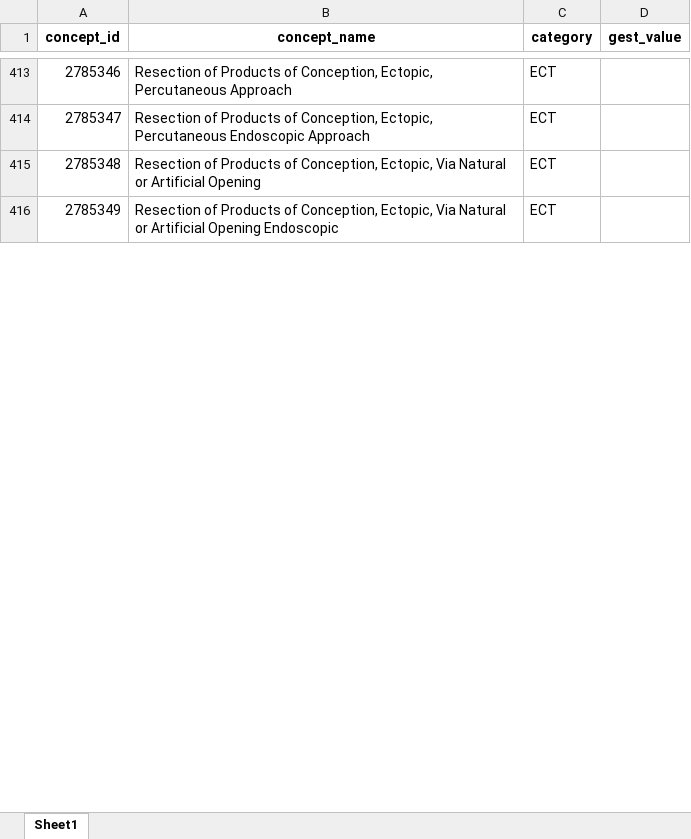
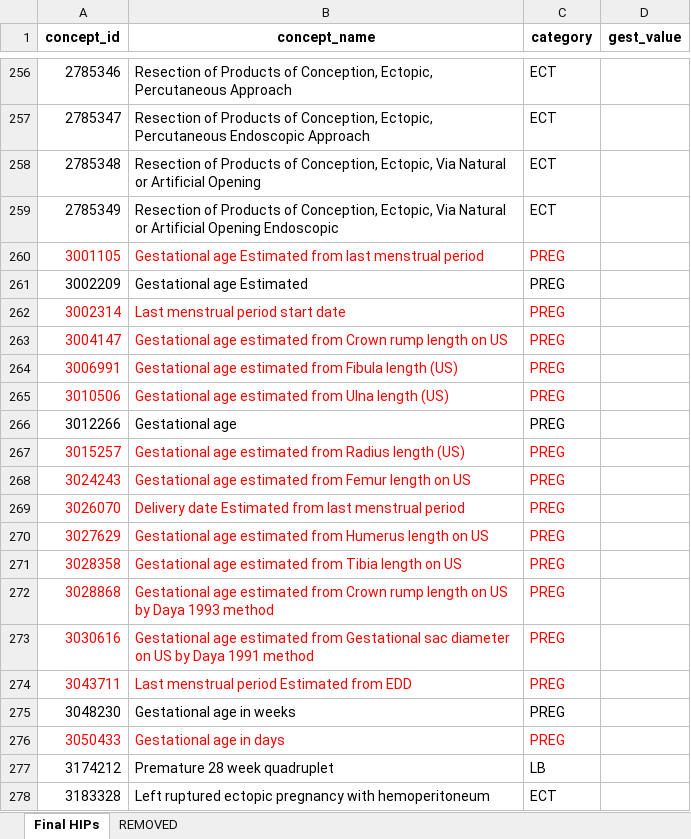
Before and after one commit to darwin-eu/PregnancyIdentifier, an Excel workbook: inst/concepts/HIP_concepts.xlsx, sheet Final HIPs, drawn as a sheet; only a part is shown, gaps mark what is left out; values as stored, in another font and other column widths than the file's, no borders; the diff covers the shown part only; the diff names each change by its address in the sheet, - before the commit and + after, or states it on an @@ line.

Commit message:
updated HIP concepts

```diff
--- a/inst/concepts/HIP_concepts.xlsx (sheet Final HIPs)
+++ b/inst/concepts/HIP_concepts.xlsx (sheet Final HIPs)
-sheet tab: Sheet1
+sheet tab: Final HIPs
+sheet tab: REMOVED
+row 260: 3001105 | Gestational age Estimated from last menstrual period | PREG
@@ row 45 moved to row 261: 3002209 @@
+row 262: 3002314 | Last menstrual period start date | PREG
+row 263: 3004147 | Gestational age estimated from Crown rump length on US | PREG
+row 264: 3006991 | Gestational age estimated from Fibula length (US) | PREG
+row 265: 3010506 | Gestational age estimated from Ulna length (US) | PREG
@@ row 46 moved to row 266: 3012266 @@
+row 267: 3015257 | Gestational age estimated from Radius length (US) | PREG
+row 268: 3024243 | Gestational age estimated from Femur length on US | PREG
+row 269: 3026070 | Delivery date Estimated from last menstrual period | PREG
+row 270: 3027629 | Gestational age estimated from Humerus length on US | PREG
+row 271: 3028358 | Gestational age estimated from Tibia length on US | PREG
+row 272: 3028868 | Gestational age estimated from Crown rump length on US by Daya 1993 method | PREG
+row 273: 3030616 | Gestational age estimated from Gestational sac diameter on US by Daya 1991 method | PREG
+row 274: 3043711 | Last menstrual period Estimated from EDD | PREG
@@ row 44 moved to row 275: 3048230 @@
+row 276: 3050433 | Gestational age in days | PREG
@@ row 47 moved to row 277: 3174212 @@
@@ row 391 moved to row 278: 3183328 @@
```
Also changed, not shown: 165 added rows, 51 removed rows and 695 moved rows elsewhere in this sheet, 1 other file.
